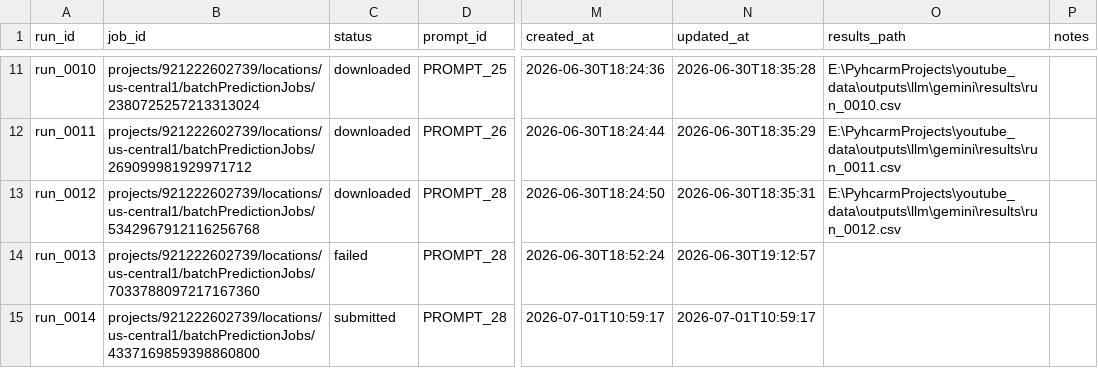
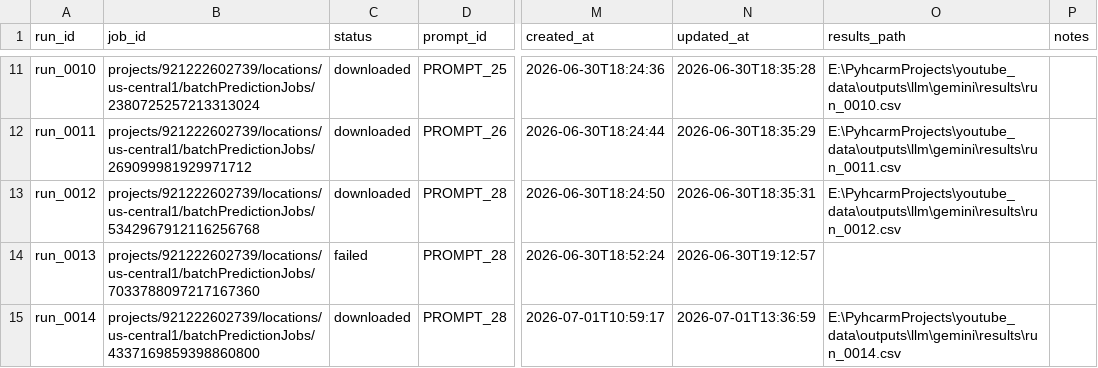
Before and after one commit to Benedikt-Sandrock/youtube_data, a CSV file: src/youtube_code/llm_analysis/registry/runs_registry.csv, drawn as a sheet; only a part is shown, gaps mark what is left out; the diff names each change by its address in the sheet, - before the commit and + after, or states it on an @@ line.

```diff
--- a/src/youtube_code/llm_analysis/registry/runs_registry.csv
+++ b/src/youtube_code/llm_analysis/registry/runs_registry.csv
-C15 (status): submitted
+C15 (status): downloaded
-N15 (updated_at): 2026-07-01T10:59:17
+N15 (updated_at): 2026-07-01T13:36:59
-O15 (results_path): (empty)
+O15 (results_path): E:\PyhcarmProjects\youtube_data\outputs\llm\gemini\results\run_0014.csv
```
Also changed, not shown: 11 other files.
